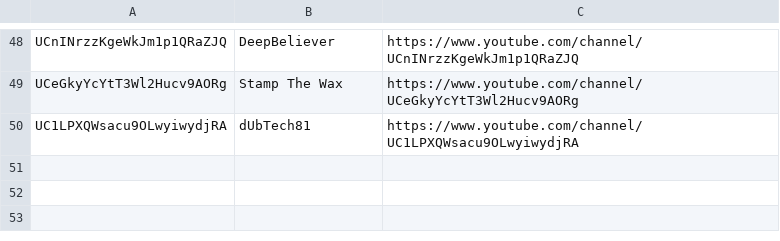
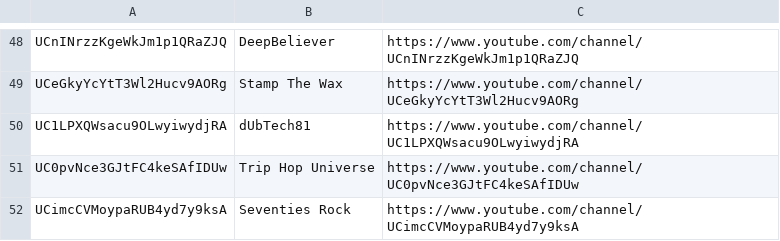
Before and after one commit to mirrorfm/data, a CSV file: youtube-channels.csv, drawn as a sheet; only a part is shown, gaps mark what is left out; the diff names each change by its address in the sheet, - before the commit and + after, or states it on an @@ line.

Commit message:
Add Trip Hop Universe, Seventies Rock youtube channels

```diff
--- a/youtube-channels.csv
+++ b/youtube-channels.csv
+row 51: UC0pvNce3GJtFC4keSAfIDUw | Trip Hop Universe | https://www.youtube.com/channel/UC0pvNce3GJtFC4keSAfIDUw
+row 52: UCimcCVMoypaRUB4yd7y9ksA | Seventies Rock | https://www.youtube.com/channel/UCimcCVMoypaRUB4yd7y9ksA
```
